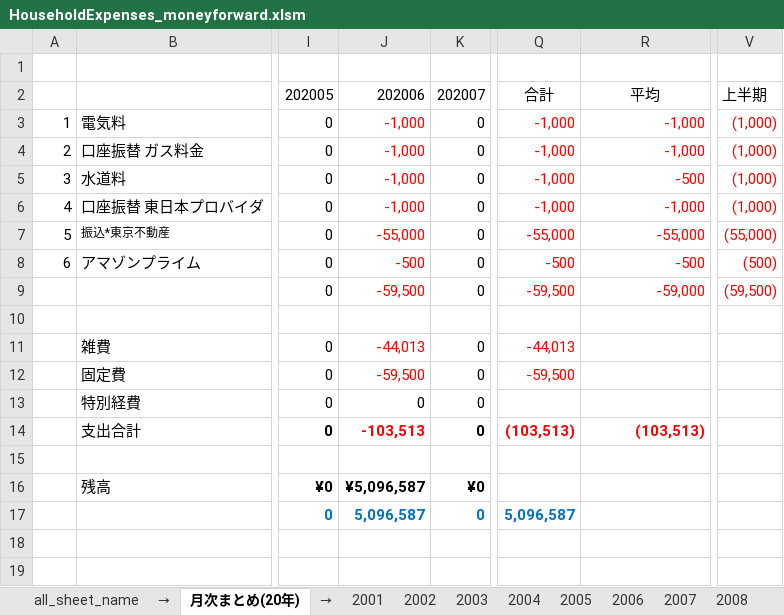
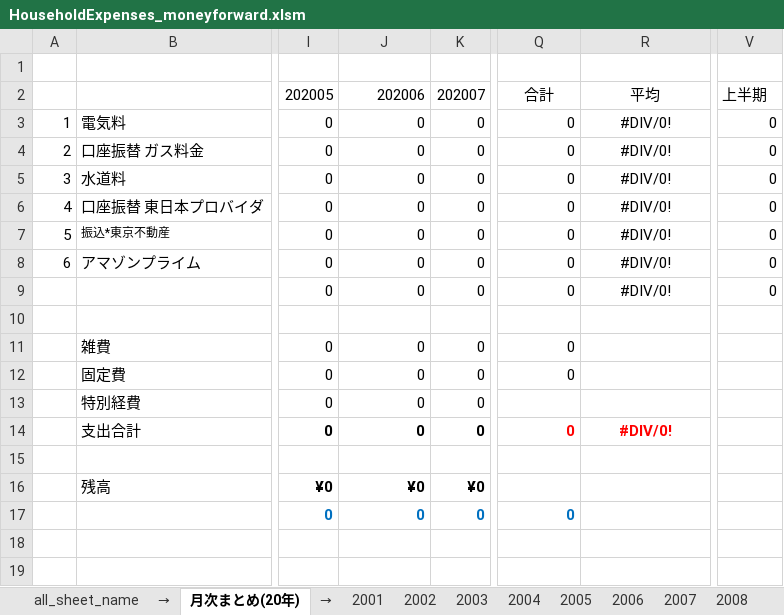
Before and after one commit to minipops67/HouseholdExpenses_moneyforward, an Excel workbook: vba-ie/bin/HouseholdExpenses_moneyforward.xlsm, sheet 月次まとめ(20年), drawn as a sheet; only a part is shown, gaps mark what is left out; values as stored, in another font and other column widths than the file's, no borders; the diff names each change by its address in the sheet, - before the commit and + after, or states it on an @@ line.

```diff
--- a/vba-ie/bin/HouseholdExpenses_moneyforward.xlsm (sheet 月次まとめ(20年))
+++ b/vba-ie/bin/HouseholdExpenses_moneyforward.xlsm (sheet 月次まとめ(20年))
-J3:J6: -1,000
+J3:J6: 0
-J3:J9 text colour: #FF0000
+J3:J9 text colour: black
-Q3:Q6: -1,000
+Q3:Q6: 0
-Q3:R9 text colour: #FF0000
+Q3:R9 text colour: black
-R3:R4: -1,000
+R3:R4: #DIV/0!
-R3:R9 alignment: right
+R3:R9 alignment: center
-V3:V6: (1,000)
+V3:V6: 0
-V3:V9 text colour: #FF0000
+V3:V9 text colour: black
-R5: -500
+R5: #DIV/0!
-R6: -1,000
+R6: #DIV/0!
-J7: -55,000
+J7: 0
-Q7: -55,000
+Q7: 0
-R7: -55,000
+R7: #DIV/0!
-V7: (55,000)
+V7: 0
-J8: -500
+J8: 0
-Q8: -500
+Q8: 0
-R8: -500
+R8: #DIV/0!
-V8: (500)
+V8: 0
-J9: -59,500
+J9: 0
-Q9: -59,500
+Q9: 0
-R9: -59,000
+R9: #DIV/0!
-V9: (59,500)
+V9: 0
-J11: -44,013
+J11: 0
-J11:J12 text colour: #FF0000
+J11:J12 text colour: black
-Q11: -44,013
+Q11: 0
-Q11:Q12 text colour: #FF0000
+Q11:Q12 text colour: black
-J12: -59,500
+J12: 0
-Q12: -59,500
+Q12: 0
-J14: -103,513
+J14: 0
-J14 text colour: #FF0000
+J14 text colour: black
-Q14: (103,513)
+Q14: 0
-R14: (103,513)
+R14: #DIV/0!
-R14 alignment: right
+R14 alignment: center
-J16: ¥5,096,587
+J16: ¥0
-J17: 5,096,587
+J17: 0
-Q17: 5,096,587
+Q17: 0
```
Also changed, not shown: sheet 2006, formulas that keep their value.
